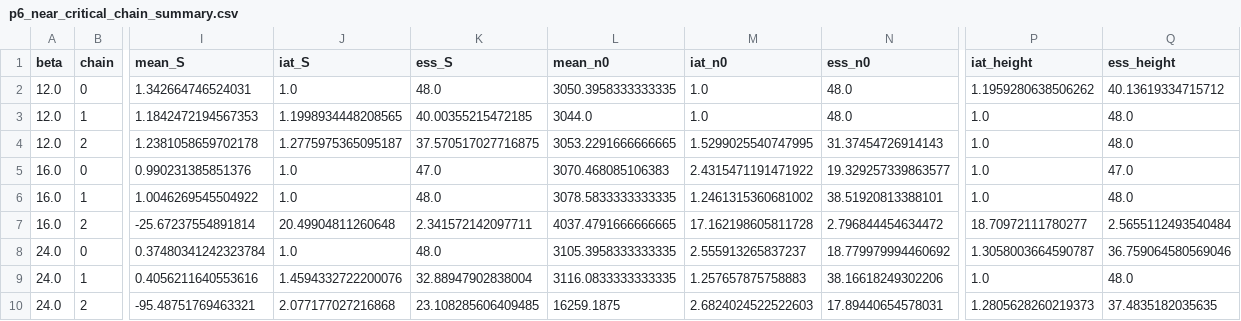
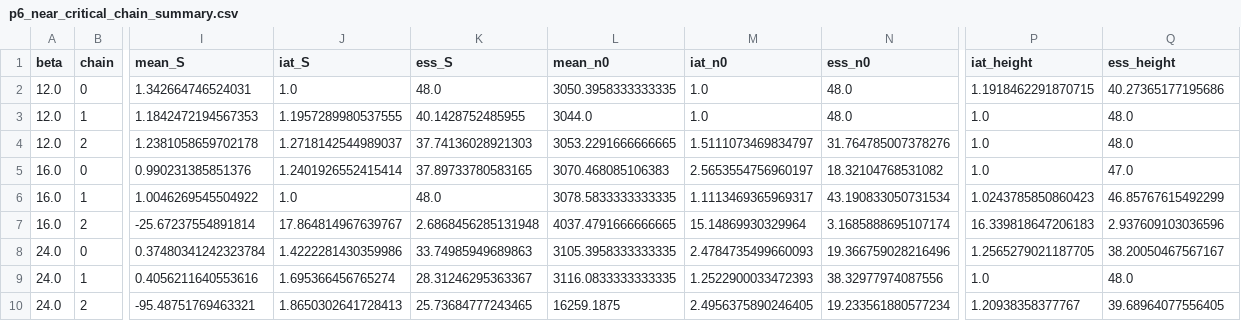
Before and after one commit to lpaiu-cs/causal-spacetime, a CSV file: docs/prereg/frozen/p6_near_critical_chain_summary.csv, drawn as a sheet; only a part is shown, gaps mark what is left out; the diff names each change by its address in the sheet, - before the commit and + after, or states it on an @@ line.

```diff
--- a/docs/prereg/frozen/p6_near_critical_chain_summary.csv
+++ b/docs/prereg/frozen/p6_near_critical_chain_summary.csv
-P2 (iat_height): 1.1959280638506262
+P2 (iat_height): 1.1918462291870715
-Q2 (ess_height): 40.13619334715712
+Q2 (ess_height): 40.27365177195686
-J3 (iat_S): 1.1998934448208565
+J3 (iat_S): 1.1957289980537555
-K3 (ess_S): 40.00355215472185
+K3 (ess_S): 40.1428752485955
-J4 (iat_S): 1.2775975365095187
+J4 (iat_S): 1.2718142544989037
-K4 (ess_S): 37.570517027716875
+K4 (ess_S): 37.74136028921303
-M4 (iat_n0): 1.5299025540747995
+M4 (iat_n0): 1.5111073469834797
-N4 (ess_n0): 31.37454726914143
+N4 (ess_n0): 31.764785007378276
-J5 (iat_S): 1.0
+J5 (iat_S): 1.2401926552415414
-K5 (ess_S): 47.0
+K5 (ess_S): 37.89733780583165
-M5 (iat_n0): 2.4315471191471922
+M5 (iat_n0): 2.5653554756960197
-N5 (ess_n0): 19.329257339863577
+N5 (ess_n0): 18.32104768531082
-M6 (iat_n0): 1.2461315360681002
+M6 (iat_n0): 1.1113469365969317
-N6 (ess_n0): 38.51920813388101
+N6 (ess_n0): 43.190833050731534
-P6 (iat_height): 1.0
+P6 (iat_height): 1.0243785850860423
-Q6 (ess_height): 48.0
+Q6 (ess_height): 46.85767615492299
-J7 (iat_S): 20.49904811260648
+J7 (iat_S): 17.864814967639767
-K7 (ess_S): 2.341572142097711
+K7 (ess_S): 2.6868456285131948
-M7 (iat_n0): 17.162198605811728
+M7 (iat_n0): 15.14869930329964
-N7 (ess_n0): 2.796844454634472
+N7 (ess_n0): 3.1685888695107174
-P7 (iat_height): 18.70972111780277
+P7 (iat_height): 16.339818647206183
-Q7 (ess_height): 2.5655112493540484
+Q7 (ess_height): 2.937609103036596
-J8 (iat_S): 1.0
+J8 (iat_S): 1.4222281430359986
-K8 (ess_S): 48.0
+K8 (ess_S): 33.74985949689863
-M8 (iat_n0): 2.555913265837237
+M8 (iat_n0): 2.4784735499660093
-N8 (ess_n0): 18.779979994460692
+N8 (ess_n0): 19.366759028216496
-P8 (iat_height): 1.3058003664590787
+P8 (iat_height): 1.2565279021187705
-Q8 (ess_height): 36.759064580569046
+Q8 (ess_height): 38.20050467567167
-J9 (iat_S): 1.4594332722200076
+J9 (iat_S): 1.695366456765274
-K9 (ess_S): 32.88947902838004
+K9 (ess_S): 28.31246295363367
-M9 (iat_n0): 1.257657875758883
+M9 (iat_n0): 1.2522900033472393
-N9 (ess_n0): 38.16618249302206
+N9 (ess_n0): 38.32977974087556
-J10 (iat_S): 2.077177027216868
+J10 (iat_S): 1.8650302641728413
-K10 (ess_S): 23.108285606409485
+K10 (ess_S): 25.73684777243465
-M10 (iat_n0): 2.6824024522522603
+M10 (iat_n0): 2.4956375890246405
-N10 (ess_n0): 17.89440654578031
+N10 (ess_n0): 19.233561880577234
-P10 (iat_height): 1.2805628260219373
+P10 (iat_height): 1.20938358377767
-Q10 (ess_height): 37.4835182035635
+Q10 (ess_height): 39.68964077556405
```
Also changed, not shown: docs/prereg/frozen/p7_n600_stage_a_beta_summary.csv, docs/prereg/frozen/p7_n600_stage_a_chain_summary.csv, 2 other files.
